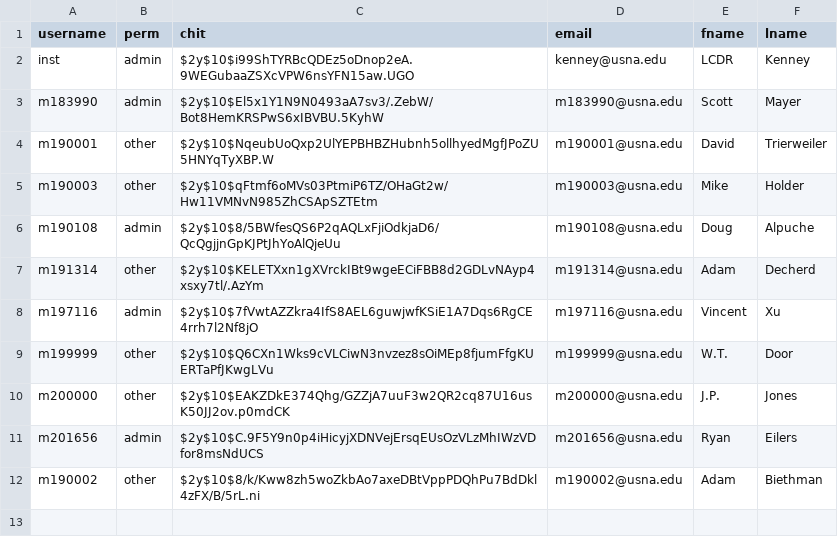
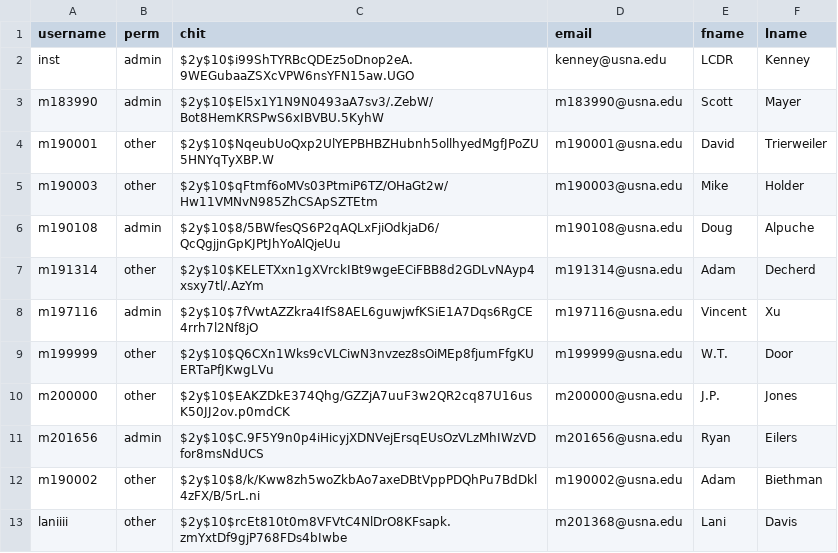
Before and after one commit to ScottMayer/IT350-Project, a CSV file: login/en-42.csv, drawn as a sheet; the diff names each change by its address in the sheet, - before the commit and + after, or states it on an @@ line.

```diff
--- a/login/en-42.csv
+++ b/login/en-42.csv
+row 13: laniiii | other | $2y$10$rcEt810t0m8VFVtC4NlDrO8KFsapk.zmYxtDf9gjP768FDs4bIwbe | m201368@usna.edu | Lani | Davis
```
Also changed, not shown: 2 other files.
